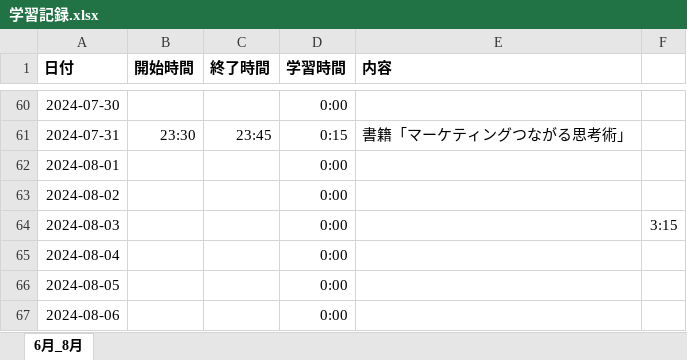
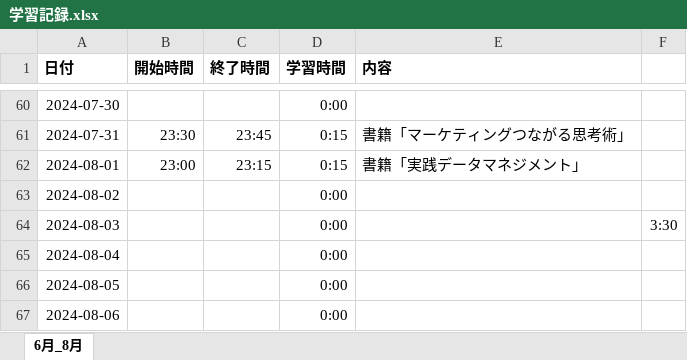
Before and after one commit to Yoshi-Kosaka/Zemi, an Excel workbook: Study/学習記録.xlsx, sheet 6月_8月, drawn as a sheet; only a part is shown, gaps mark what is left out; values as stored, in another font and other column widths than the file's, no borders; the diff names each change by its address in the sheet, - before the commit and + after, or states it on an @@ line.

Commit message:
fix Study

```diff
--- a/Study/学習記録.xlsx (sheet 6月_8月)
+++ b/Study/学習記録.xlsx (sheet 6月_8月)
-B62 (開始時間): (empty)
+B62 (開始時間): 23:00
-C62 (終了時間): (empty)
+C62 (終了時間): 23:15
-D62 (学習時間): 0:00
+D62 (学習時間): 0:15
-E62 (内容): (empty)
+E62 (内容): 書籍「実践データマネジメント」
-F64: 3:15
+F64: 3:30
```
